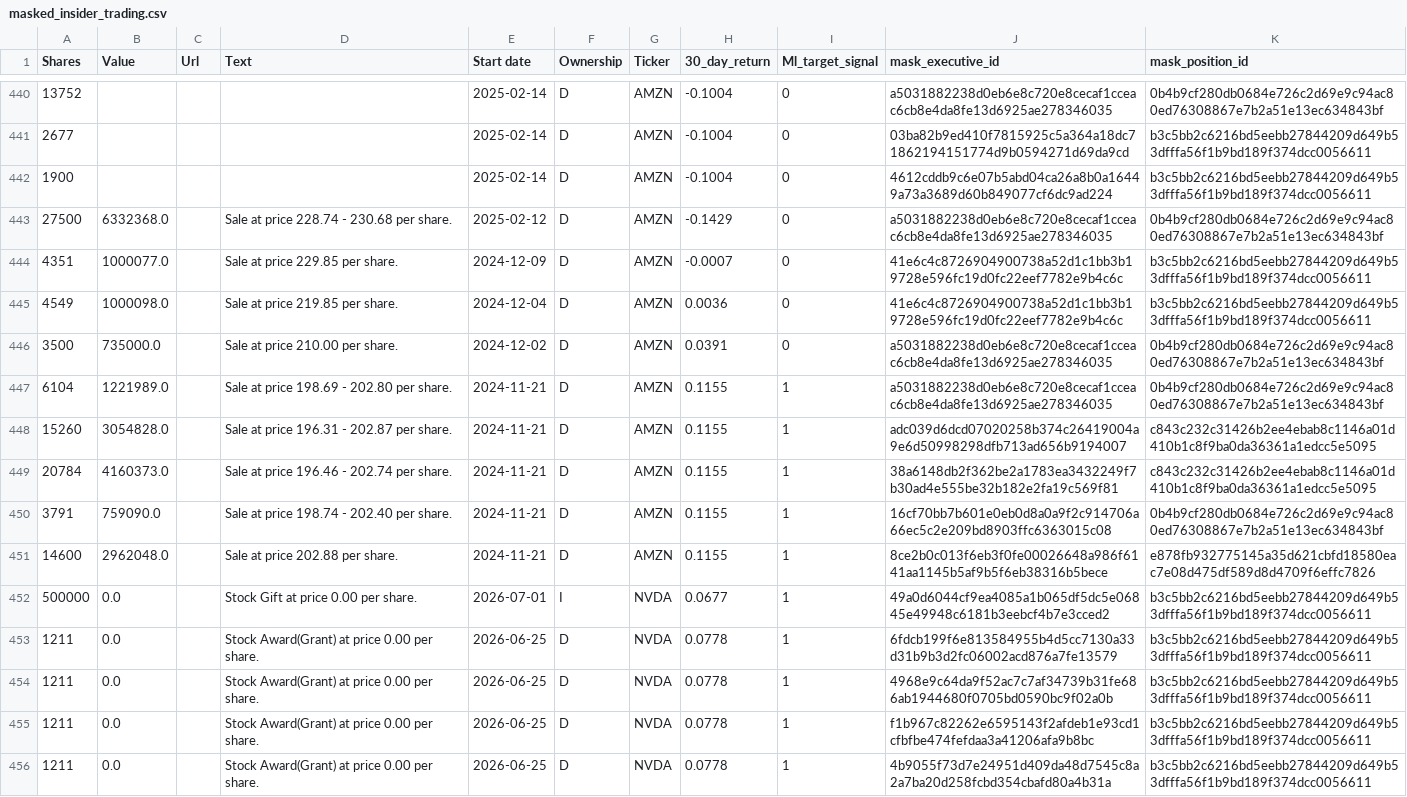
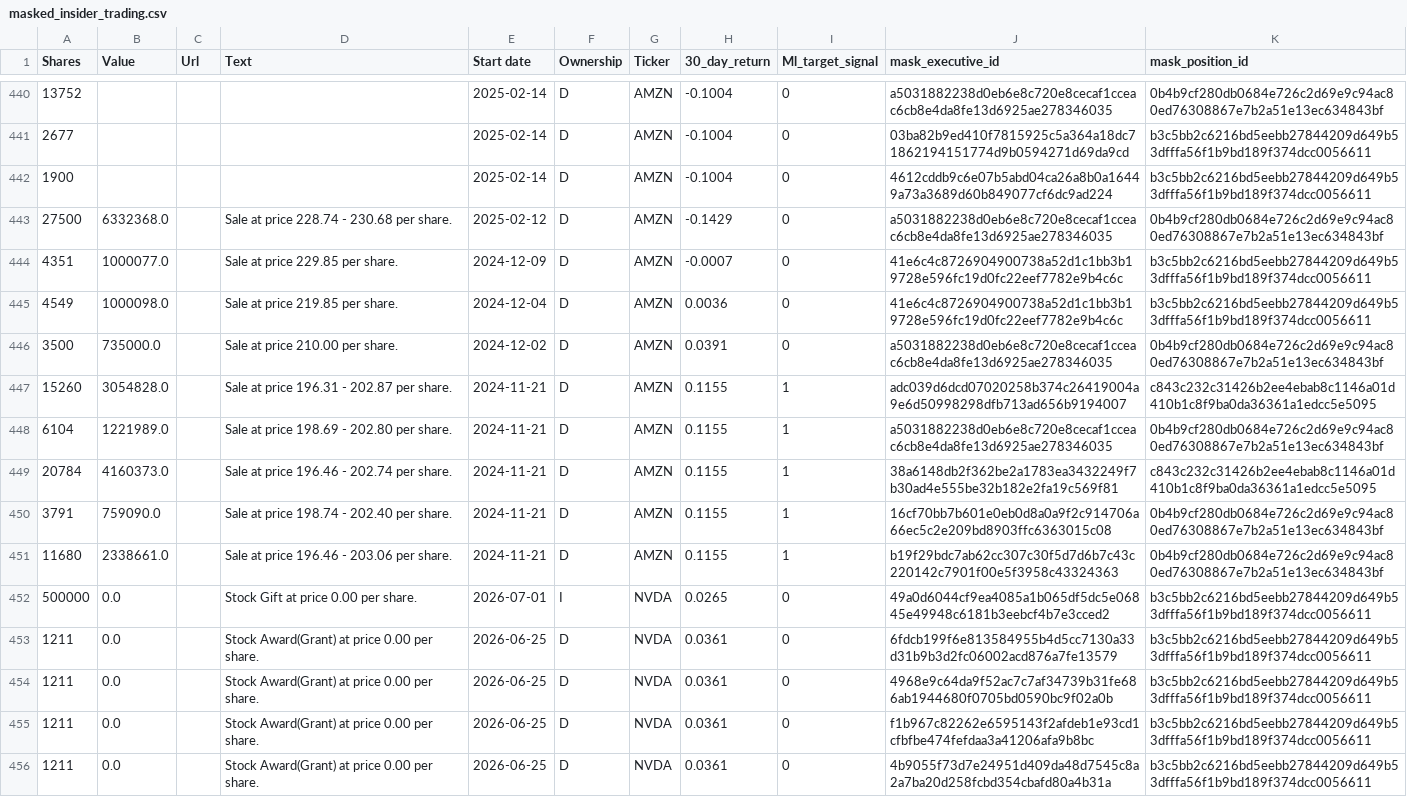
Before and after one commit to nanozord/compliance-flow-etl, a CSV file: masked_insider_trading.csv, drawn as a sheet; only a part is shown, gaps mark what is left out; the diff covers the shown part only.

```diff
--- a/masked_insider_trading.csv
+++ b/masked_insider_trading.csv
@@ -446,11 +446,11 @@ Shares,Value,Url,Text,Start date,Ownership,Ticker,30_day_return,Ml_target_signal
 3500,735000.0,,Sale at price 210.00 per share.,2024-12-02,D,AMZN,0.0391,0,a5031882238d0eb6e8c720e8cecaf1cceac6cb8e4da8fe13d6925ae278346035,0b4b9cf280db0684e726c2d69e9c94ac80ed76308867e7b2a51e13ec634843bf
+15260,3054828.0,,Sale at price 196.31 - 202.87 per share.,2024-11-21,D,AMZN,0.1155,1,adc039d6dcd07020258b374c26419004a9e6d50998298dfb713ad656b9194007,c843c232c31426b2ee4ebab8c1146a01d410b1c8f9ba0da36361a1edcc5e5095
 6104,1221989.0,,Sale at price 198.69 - 202.80 per share.,2024-11-21,D,AMZN,0.1155,1,a5031882238d0eb6e8c720e8cecaf1cceac6cb8e4da8fe13d6925ae278346035,0b4b9cf280db0684e726c2d69e9c94ac80ed76308867e7b2a51e13ec634843bf
-15260,3054828.0,,Sale at price 196.31 - 202.87 per share.,2024-11-21,D,AMZN,0.1155,1,adc039d6dcd07020258b374c26419004a9e6d50998298dfb713ad656b9194007,c843c232c31426b2ee4ebab8c1146a01d410b1c8f9ba0da36361a1edcc5e5095
 20784,4160373.0,,Sale at price 196.46 - 202.74 per share.,2024-11-21,D,AMZN,0.1155,1,38a6148db2f362be2a1783ea3432249f7b30ad4e555be32b182e2fa19c569f81,c843c232c31426b2ee4ebab8c1146a01d410b1c8f9ba0da36361a1edcc5e5095
 3791,759090.0,,Sale at price 198.74 - 202.40 per share.,2024-11-21,D,AMZN,0.1155,1,16cf70bb7b601e0eb0d8a0a9f2c914706a66ec5c2e209bd8903ffc6363015c08,0b4b9cf280db0684e726c2d69e9c94ac80ed76308867e7b2a51e13ec634843bf
-14600,2962048.0,,Sale at price 202.88 per share.,2024-11-21,D,AMZN,0.1155,1,8ce2b0c013f6eb3f0fe00026648a986f6141aa1145b5af9b5f6eb38316b5bece,e878fb932775145a35d621cbfd18580eac7e08d475df589d8d4709f6effc7826
-500000,0.0,,Stock Gift at price 0.00 per share.,2026-07-01,I,NVDA,0.0677,1,49a0d6044cf9ea4085a1b065df5dc5e06845e49948c6181b3eebcf4b7e3cced2,b3c5bb2c6216bd5eebb27844209d649b53dfffa56f1b9bd189f374dcc0056611
-1211,0.0,,Stock Award(Grant) at price 0.00 per share.,2026-06-25,D,NVDA,0.0778,1,6fdcb199f6e813584955b4d5cc7130a33d31b9b3d2fc06002acd876a7fe13579,b3c5bb2c6216bd5eebb27844209d649b53dfffa56f1b9bd189f374dcc0056611
-1211,0.0,,Stock Award(Grant) at price 0.00 per share.,2026-06-25,D,NVDA,0.0778,1,4968e9c64da9f52ac7c7af34739b31fe686ab1944680f0705bd0590bc9f02a0b,b3c5bb2c6216bd5eebb27844209d649b53dfffa56f1b9bd189f374dcc0056611
-1211,0.0,,Stock Award(Grant) at price 0.00 per share.,2026-06-25,D,NVDA,0.0778,1,f1b967c82262e6595143f2afdeb1e93cd1cfbfbe474fefdaa3a41206afa9b8bc,b3c5bb2c6216bd5eebb27844209d649b53dfffa56f1b9bd189f374dcc0056611
-1211,0.0,,Stock Award(Grant) at price 0.00 per share.,2026-06-25,D,NVDA,0.0778,1,4b9055f73d7e24951d409da48d7545c8a2a7ba20d258fcbd354cbafd80a4b31a,b3c5bb2c6216bd5eebb27844209d649b53dfffa56f1b9bd189f374dcc0056611
+11680,2338661.0,,Sale at price 196.46 - 203.06 per share.,2024-11-21,D,AMZN,0.1155,1,b19f29bdc7ab62cc307c30f5d7d6b7c43c220142c7901f00e5f3958c43324363,0b4b9cf280db0684e726c2d69e9c94ac80ed76308867e7b2a51e13ec634843bf
+500000,0.0,,Stock Gift at price 0.00 per share.,2026-07-01,I,NVDA,0.0265,0,49a0d6044cf9ea4085a1b065df5dc5e06845e49948c6181b3eebcf4b7e3cced2,b3c5bb2c6216bd5eebb27844209d649b53dfffa56f1b9bd189f374dcc0056611
+1211,0.0,,Stock Award(Grant) at price 0.00 per share.,2026-06-25,D,NVDA,0.0361,0,6fdcb199f6e813584955b4d5cc7130a33d31b9b3d2fc06002acd876a7fe13579,b3c5bb2c6216bd5eebb27844209d649b53dfffa56f1b9bd189f374dcc0056611
+1211,0.0,,Stock Award(Grant) at price 0.00 per share.,2026-06-25,D,NVDA,0.0361,0,4968e9c64da9f52ac7c7af34739b31fe686ab1944680f0705bd0590bc9f02a0b,b3c5bb2c6216bd5eebb27844209d649b53dfffa56f1b9bd189f374dcc0056611
+1211,0.0,,Stock Award(Grant) at price 0.00 per share.,2026-06-25,D,NVDA,0.0361,0,f1b967c82262e6595143f2afdeb1e93cd1cfbfbe474fefdaa3a41206afa9b8bc,b3c5bb2c6216bd5eebb27844209d649b53dfffa56f1b9bd189f374dcc0056611
+1211,0.0,,Stock Award(Grant) at price 0.00 per share.,2026-06-25,D,NVDA,0.0361,0,4b9055f73d7e24951d409da48d7545c8a2a7ba20d258fcbd354cbafd80a4b31a,b3c5bb2c6216bd5eebb27844209d649b53dfffa56f1b9bd189f374dcc0056611
```
Also changed, not shown: 2 added rows, 2 removed rows, 70 moved rows and 33 edited cells elsewhere in this file.
